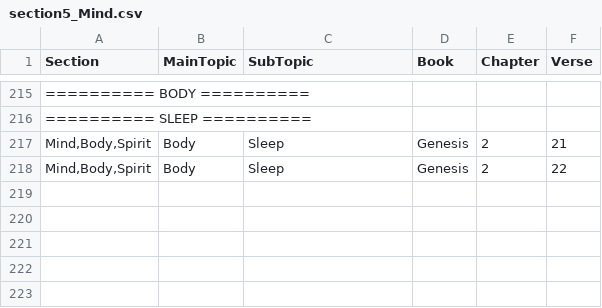
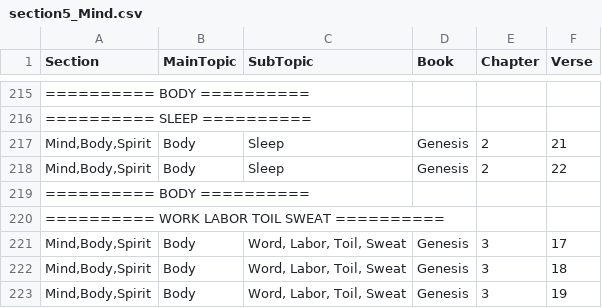
Before and after one commit to Twiggins12/BibleBlossoms, a CSV file: data/sections/section5_Mind.csv, drawn as a sheet; only a part is shown, gaps mark what is left out; the diff names each change by its address in the sheet, - before the commit and + after, or states it on an @@ line.

Commit message:
Update section5_Mind.csv

```diff
--- a/data/sections/section5_Mind.csv
+++ b/data/sections/section5_Mind.csv
+row 219: ========== BODY ==========
+row 220: ========== WORK LABOR TOIL SWEAT ==========
+row 221: Mind,Body,Spirit | Body | Word, Labor, Toil, Sweat | Genesis | 3 | 17
+row 222: Mind,Body,Spirit | Body | Word, Labor, Toil, Sweat | Genesis | 3 | 18
+row 223: Mind,Body,Spirit | Body | Word, Labor, Toil, Sweat | Genesis | 3 | 19
```
